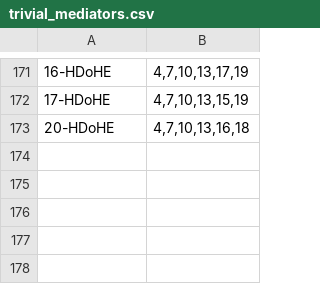
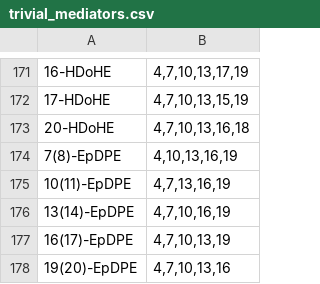
Before and after one commit to lifs-tools/goslin, a CSV file: trivial_mediators.csv, drawn as a sheet; only a part is shown, gaps mark what is left out.

Commit message:
adding more trivial mediator names

```diff
--- a/trivial_mediators.csv
+++ b/trivial_mediators.csv
@@ -173 +173,6 @@
 20-HDoHE	4,7,10,13,16,18
+7(8)-EpDPE	4,10,13,16,19
+10(11)-EpDPE	4,7,13,16,19
+13(14)-EpDPE	4,7,10,16,19
+16(17)-EpDPE	4,7,10,13,19
+19(20)-EpDPE	4,7,10,13,16
```
